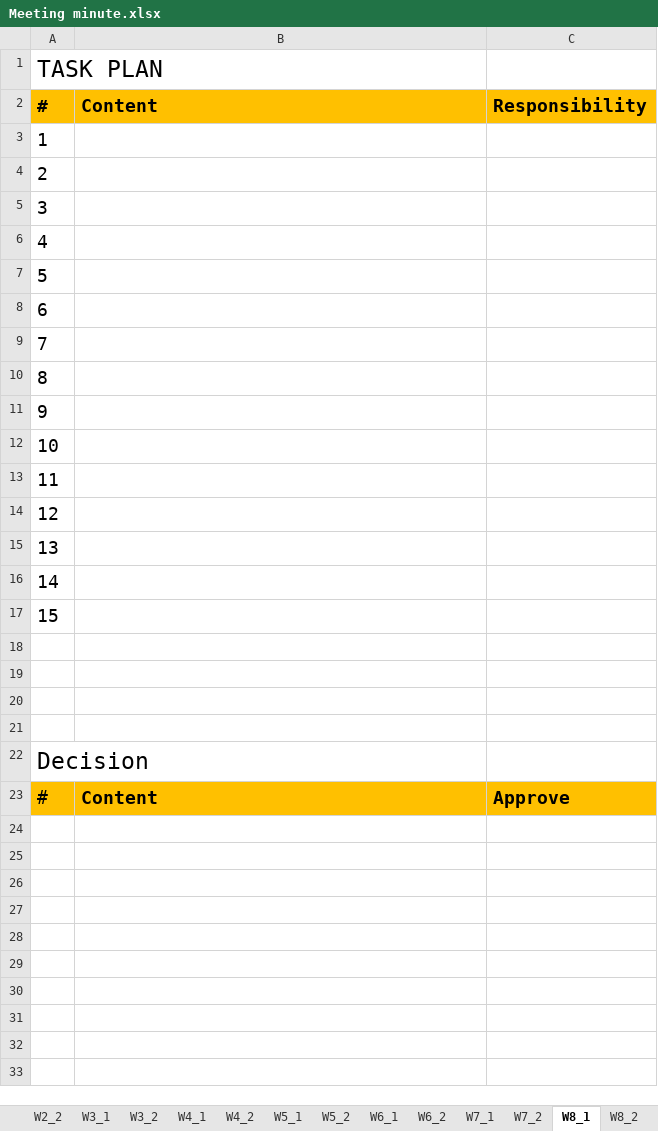
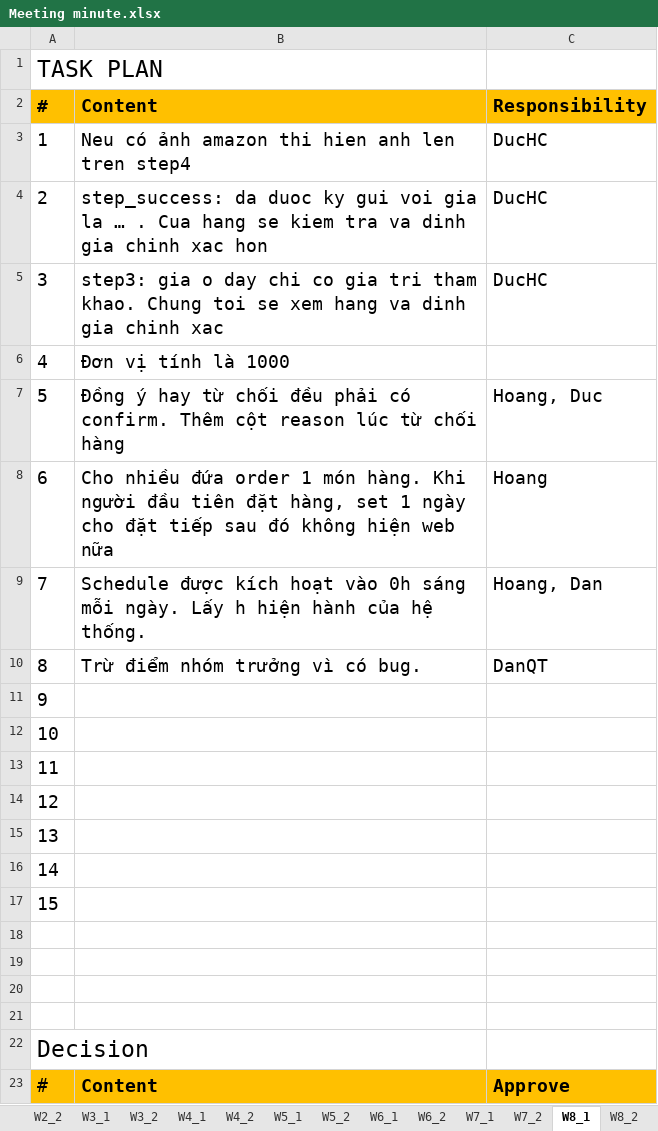
Before and after one commit to tiendan3108/CP, an Excel workbook: Source/Document/Meeting minutes/Meeting minute.xlsx, sheet W8_1, drawn as a sheet; values as stored, in another font and other column widths than the file's, no borders; the diff names each change by its address in the sheet, - before the commit and + after, or states it on an @@ line.

Commit message:
Update: Meeting minute.xlsx

```diff
--- a/Source/Document/Meeting minutes/Meeting minute.xlsx (sheet W8_1)
+++ b/Source/Document/Meeting minutes/Meeting minute.xlsx (sheet W8_1)
-B3 (Content): (empty)
+B3 (Content): Neu có ảnh amazon thi hien anh len tren step4
-C3:C5 (Responsibility): (empty)
+C3:C5 (Responsibility): DucHC
-B4 (Content): (empty)
+B4 (Content): step_success: da duoc ky gui voi gia la … . Cua hang se kiem tra va dinh gia chinh xac hon
-B5 (Content): (empty)
+B5 (Content): step3: gia o day chi co gia tri tham khao. Chung toi se xem hang va dinh gia chinh xac
-B6 (Content): (empty)
+B6 (Content): Đơn vị tính là 1000
-B7 (Content): (empty)
+B7 (Content): Đồng ý hay từ chối đều phải có confirm. Thêm cột reason lúc từ chối hàng
-C7 (Responsibility): (empty)
+C7 (Responsibility): Hoang, Duc
-B8 (Content): (empty)
+B8 (Content): Cho nhiều đứa order 1 món hàng. Khi người đầu tiên đặt hàng, set 1 ngày cho đặt tiếp sau đó không hiện web nữa
-C8 (Responsibility): (empty)
+C8 (Responsibility): Hoang
-B9 (Content): (empty)
+B9 (Content): Schedule được kích hoạt vào 0h sáng mỗi ngày. Lấy h hiện hành của hệ thống.
-C9 (Responsibility): (empty)
+C9 (Responsibility): Hoang, Dan
-B10 (Content): (empty)
+B10 (Content): Trừ điểm nhóm trưởng vì có bug.
-C10 (Responsibility): (empty)
+C10 (Responsibility): DanQT
```
